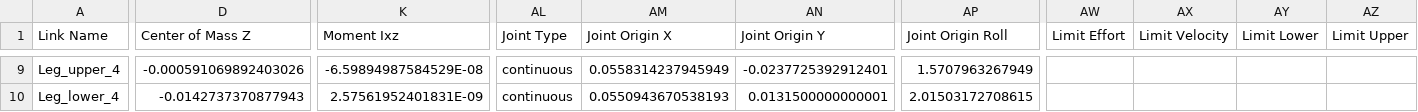
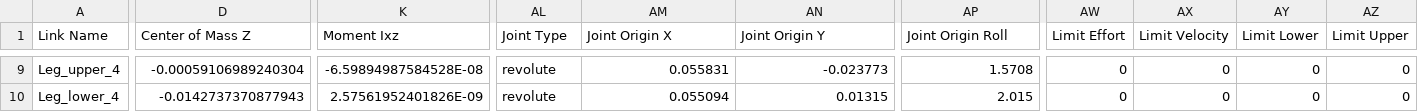
Before and after one commit to naichenzhao/SLICE-Spider, a CSV file: URDF_Files/spider-viz/urdf/spider-viz.csv, drawn as a sheet; only a part is shown, gaps mark what is left out; the diff covers the shown part only; the diff names each change by its address in the sheet, - before the commit and + after, or states it on an @@ line.

```diff
--- a/URDF_Files/spider-viz/urdf/spider-viz.csv
+++ b/URDF_Files/spider-viz/urdf/spider-viz.csv
-D9 (Center of Mass Z): -0.000591069892403026
+D9 (Center of Mass Z): -0.00059106989240304
-K9 (Moment Ixz): -6.59894987584529E-08
+K9 (Moment Ixz): -6.59894987584528E-08
-AL9:AL10 (Joint Type): continuous
+AL9:AL10 (Joint Type): revolute
-AM9 (Joint Origin X): 0.0558314237945949
+AM9 (Joint Origin X): 0.055831
-AN9 (Joint Origin Y): -0.0237725392912401
+AN9 (Joint Origin Y): -0.023773
-AP9 (Joint Origin Roll): 1.5707963267949
+AP9 (Joint Origin Roll): 1.5708
-AW9:AW10 (Limit Effort): (empty)
+AW9:AW10 (Limit Effort): 0
-AX9:AX10 (Limit Velocity): (empty)
+AX9:AX10 (Limit Velocity): 0
-AY9:AY10 (Limit Lower): (empty)
+AY9:AY10 (Limit Lower): 0
-AZ9:AZ10 (Limit Upper): (empty)
+AZ9:AZ10 (Limit Upper): 0
-K10 (Moment Ixz): 2.57561952401831E-09
+K10 (Moment Ixz): 2.57561952401826E-09
-AM10 (Joint Origin X): 0.0550943670538193
+AM10 (Joint Origin X): 0.055094
-AN10 (Joint Origin Y): 0.0131500000000001
+AN10 (Joint Origin Y): 0.01315
-AP10 (Joint Origin Roll): 2.01503172708615
+AP10 (Joint Origin Roll): 2.015
```
Also changed, not shown: 85 edited cells elsewhere in this file, 30 other files.
